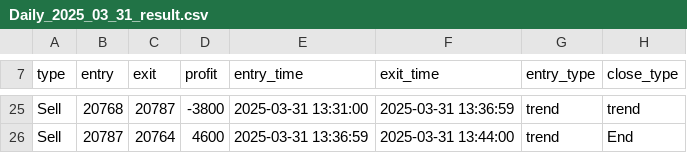
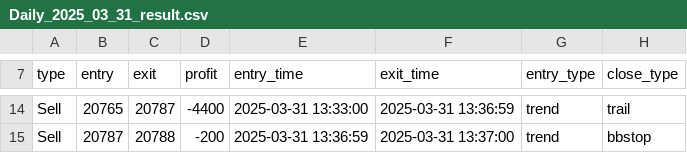
Before and after one commit to johnnychou/program_trading, a CSV file: testing result/Daily_2025_03_31_result.csv, drawn as a sheet; only a part is shown, gaps mark what is left out; addresses are those after the commit; the diff covers the shown part only; the diff names each change by its address in the sheet, - before the commit and + after, or states it on an @@ line.

```diff
--- a/testing result/Daily_2025_03_31_result.csv
+++ b/testing result/Daily_2025_03_31_result.csv
-B14 (entry): 20768
+B14 (entry): 20765
-D14 (profit): -3800
+D14 (profit): -4400
-E14 (entry_time): 2025-03-31 13:31:00
+E14 (entry_time): 2025-03-31 13:33:00
-H14 (close_type): trend
+H14 (close_type): trail
-C15 (exit): 20764
+C15 (exit): 20788
-D15 (profit): 4600
+D15 (profit): -200
-F15 (exit_time): 2025-03-31 13:44:00
+F15 (exit_time): 2025-03-31 13:37:00
-H15 (close_type): End
+H15 (close_type): bbstop
```
Also changed, not shown: 7 added rows, 18 removed rows and 4 edited cells elsewhere in this file, testing result/Daily_2025_04_01_result.csv, testing result/Daily_2025_04_02_result.csv, 14 other files.
